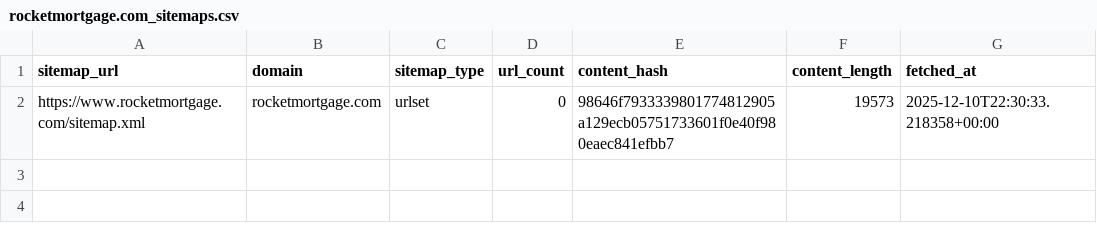
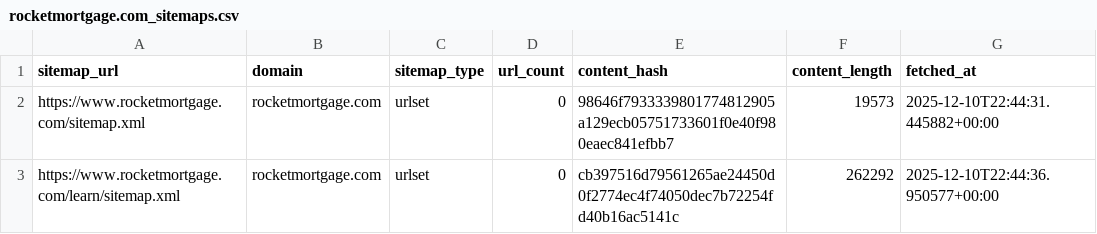
Before and after one commit to ldriggers/xml-sitemap-monitor, a CSV file: output/rocketmortgage.com/rocketmortgage.com_sitemaps.csv, drawn as a sheet.

Commit message:
Support multiple sitemap_urls per domain - RocketMortgage now 2311 URLs

```diff
--- a/output/rocketmortgage.com/rocketmortgage.com_sitemaps.csv
+++ b/output/rocketmortgage.com/rocketmortgage.com_sitemaps.csv
@@ -1,2 +1,3 @@
 sitemap_url,domain,sitemap_type,url_count,content_hash,content_length,fetched_at
-https://www.rocketmortgage.com/sitemap.xml,rocketmortgage.com,urlset,0,98646f7933339801774812905a129ecb05751733601f0e40f980eaec841efbb7,19573,2025-12-10T22:30:33.218358+00:00
+https://www.rocketmortgage.com/sitemap.xml,rocketmortgage.com,urlset,0,98646f7933339801774812905a129ecb05751733601f0e40f980eaec841efbb7,19573,2025-12-10T22:44:31.445882+00:00
+https://www.rocketmortgage.com/learn/sitemap.xml,rocketmortgage.com,urlset,0,cb397516d79561265ae24450d0f2774ec4f74050dec7b72254fd40b16ac5141c,262292,2025-12-10T22:44:36.950577+00:00
```
Also changed, not shown: output/bankrate.com/bankrate.com_sitemaps.csv, output/investopedia.com/investopedia.com_sitemaps.csv, 13 other files.
